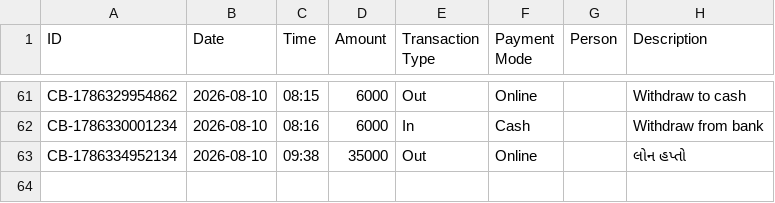
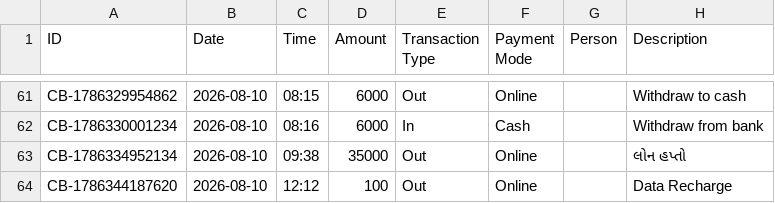
Before and after one commit to Jenil3797/personal-dashboard, a CSV file: cashbook.csv, drawn as a sheet; only a part is shown, gaps mark what is left out; the diff names each change by its address in the sheet, - before the commit and + after, or states it on an @@ line.

Commit message:
Add cashbook entry: ₹100 Out

```diff
--- a/cashbook.csv
+++ b/cashbook.csv
+row 64: CB-1786344187620 | 2026-08-10 | 12:12 | 100 | Out | Online |  | Data Recharge
```
